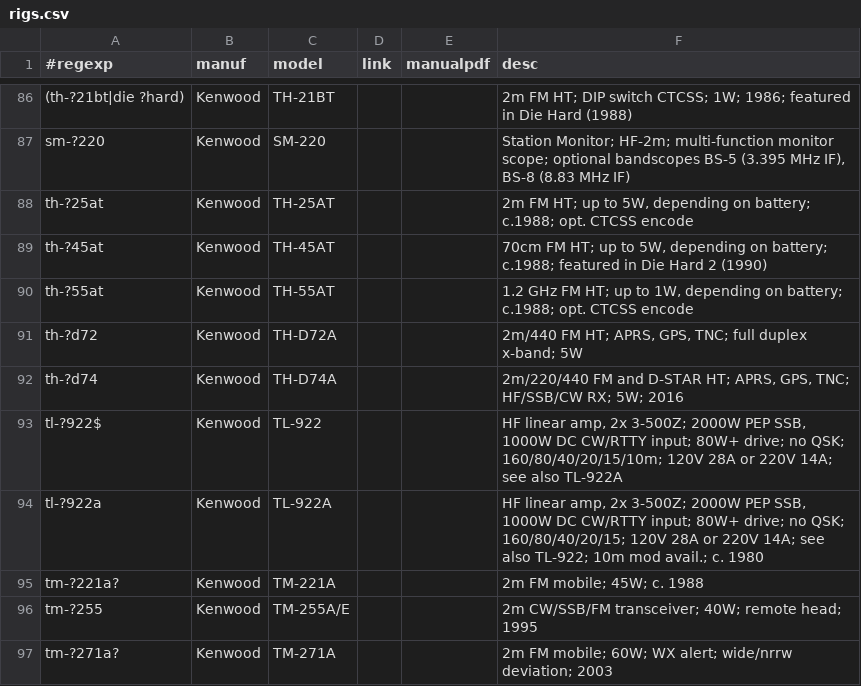
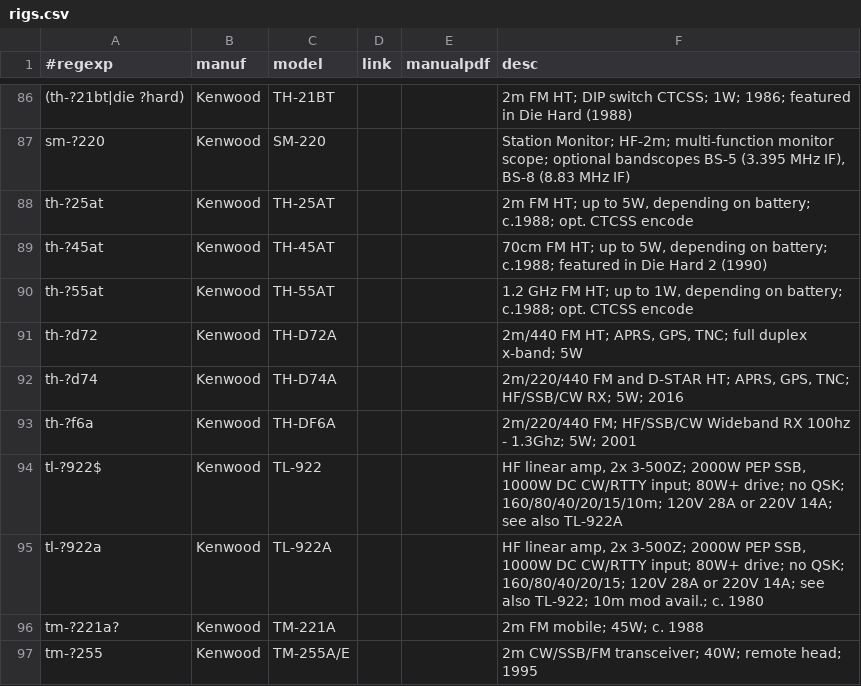
Before and after one commit to molo1134/rigs, a CSV file: rigs.csv, drawn as a sheet; only a part is shown, gaps mark what is left out; the shorter side is filled out with more unchanged rows; the diff names each change by its address in the sheet, - before the commit and + after, or states it on an @@ line.

Commit message:
add kenwood th-f6a

```diff
--- a/rigs.csv
+++ b/rigs.csv
+row 93: th-?f6a | Kenwood | TH-DF6A |  |  | 2m/220/440 FM; HF/SSB/CW Wideband RX 100hz - 1.3Ghz; 5W; 2001
```
